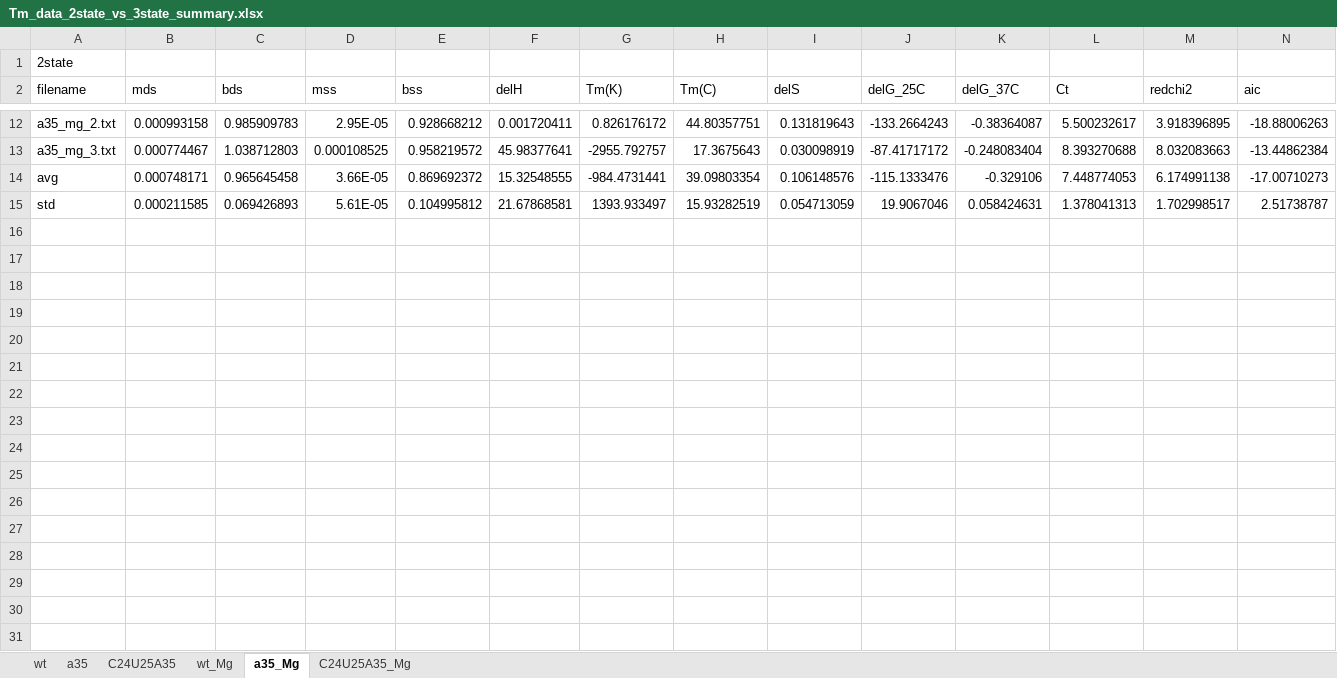
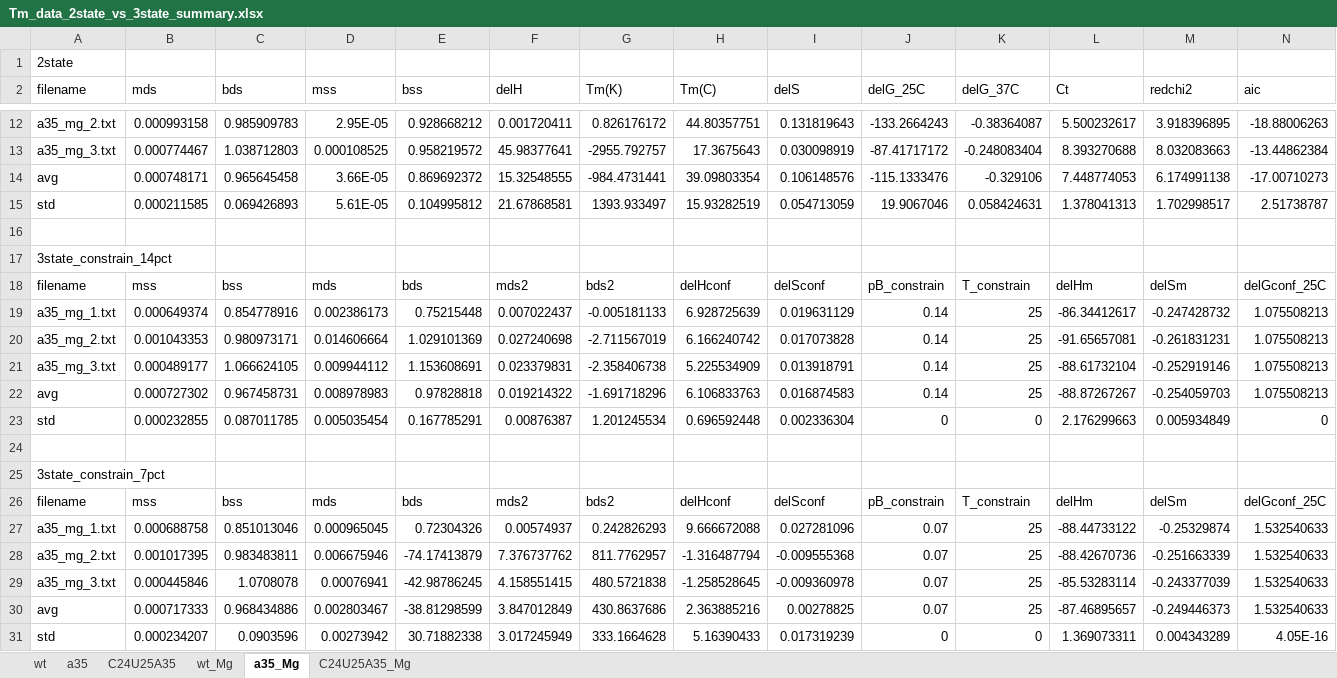
Before and after one commit to alhashimilab/UV_melting, an Excel workbook: Tm_data_2state_vs_3state_summary.xlsx, sheet a35_Mg, drawn as a sheet; only a part is shown, gaps mark what is left out; values as stored, in another font and other column widths than the file's, no borders; rows hold the shown columns only; the diff names each change by its address in the sheet, - before the commit and + after, or states it on an @@ line.

```diff
--- a/Tm_data_2state_vs_3state_summary.xlsx (sheet a35_Mg)
+++ b/Tm_data_2state_vs_3state_summary.xlsx (sheet a35_Mg)
+row 16: (empty)
+row 17: 3state_constrain_14pct
+row 18: filename | mss | bss | mds | bds | mds2 | bds2 | delHconf | delSconf | pB_constrain | T_constrain | delHm | delSm | delGconf_25C
+row 19: a35_mg_1.txt | 0.000649374 | 0.854778916 | 0.002386173 | 0.75215448 | 0.007022437 | -0.005181133 | 6.928725639 | 0.019631129 | 0.14 | 25 | -86.34412617 | -0.247428732 | 1.075508213
+row 20: a35_mg_2.txt | 0.001043353 | 0.980973171 | 0.014606664 | 1.029101369 | 0.027240698 | -2.711567019 | 6.166240742 | 0.017073828 | 0.14 | 25 | -91.65657081 | -0.261831231 | 1.075508213
+row 21: a35_mg_3.txt | 0.000489177 | 1.066624105 | 0.009944112 | 1.153608691 | 0.023379831 | -2.358406738 | 5.225534909 | 0.013918791 | 0.14 | 25 | -88.61732104 | -0.252919146 | 1.075508213
+row 22: avg | 0.000727302 | 0.967458731 | 0.008978983 | 0.97828818 | 0.019214322 | -1.691718296 | 6.106833763 | 0.016874583 | 0.14 | 25 | -88.87267267 | -0.254059703 | 1.075508213
+row 23: std | 0.000232855 | 0.087011785 | 0.005035454 | 0.167785291 | 0.00876387 | 1.201245534 | 0.696592448 | 0.002336304 | 0 | 0 | 2.176299663 | 0.005934849 | 0
+row 24: (empty)
+row 25: 3state_constrain_7pct
+row 26: filename | mss | bss | mds | bds | mds2 | bds2 | delHconf | delSconf | pB_constrain | T_constrain | delHm | delSm | delGconf_25C
+row 27: a35_mg_1.txt | 0.000688758 | 0.851013046 | 0.000965045 | 0.72304326 | 0.00574937 | 0.242826293 | 9.666672088 | 0.027281096 | 0.07 | 25 | -88.44733122 | -0.25329874 | 1.532540633
+row 28: a35_mg_2.txt | 0.001017395 | 0.983483811 | 0.006675946 | -74.17413879 | 7.376737762 | 811.7762957 | -1.316487794 | -0.009555368 | 0.07 | 25 | -88.42670736 | -0.251663339 | 1.532540633
+row 29: a35_mg_3.txt | 0.000445846 | 1.0708078 | 0.00076941 | -42.98786245 | 4.158551415 | 480.5721838 | -1.258528645 | -0.009360978 | 0.07 | 25 | -85.53283114 | -0.243377039 | 1.532540633
+row 30: avg | 0.000717333 | 0.968434886 | 0.002803467 | -38.81298599 | 3.847012849 | 430.8637686 | 2.363885216 | 0.00278825 | 0.07 | 25 | -87.46895657 | -0.249446373 | 1.532540633
+row 31: std | 0.000234207 | 0.0903596 | 0.00273942 | 30.71882338 | 3.017245949 | 333.1664628 | 5.16390433 | 0.017319239 | 0 | 0 | 1.369073311 | 0.004343289 | 4.05E-16
```
Also changed, not shown: sheet wt_Mg, sheet C24U25A35_Mg, 33 other files.
